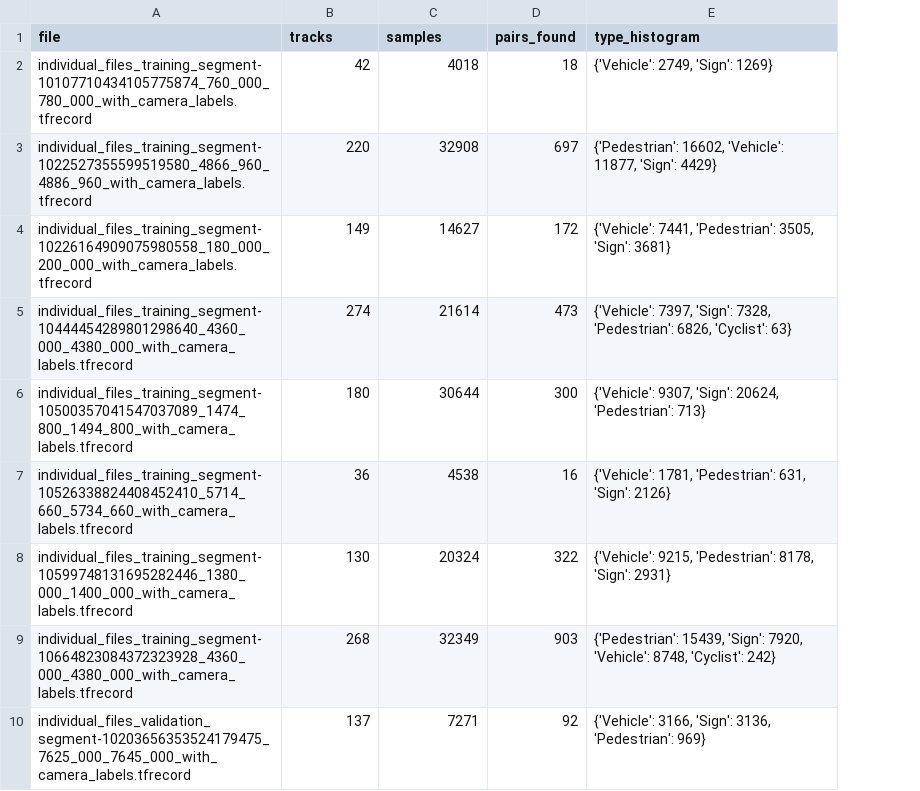
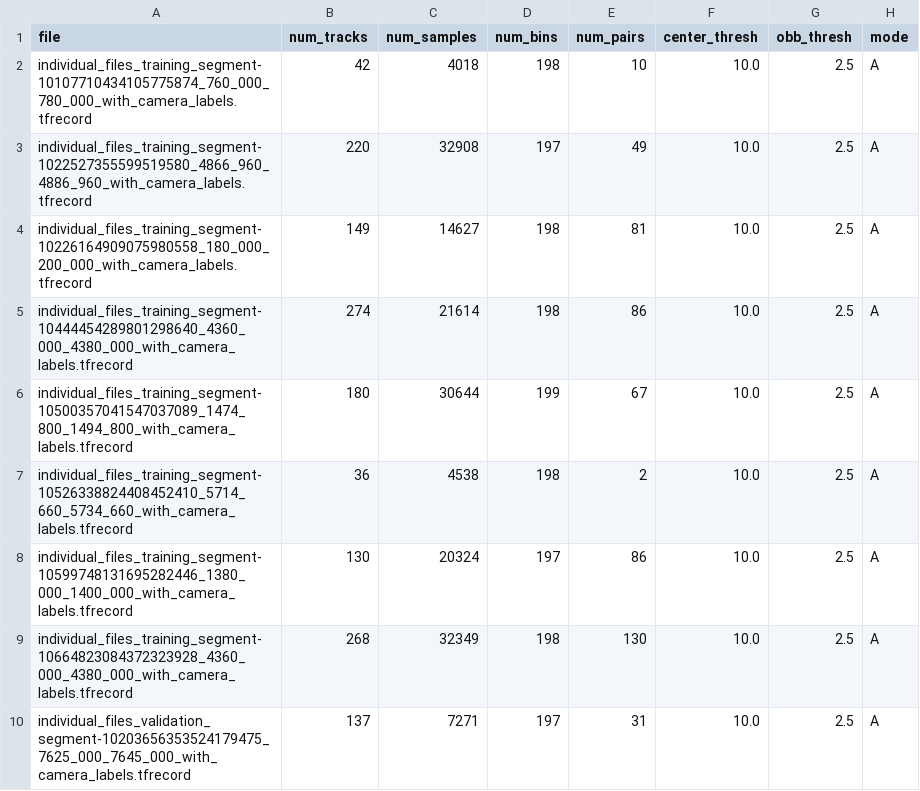
Before and after one commit to GNSP-git/waymo-setup-debug, a CSV file: data/samples/closeness_summary.csv, drawn as a sheet; removed rows and columns are numbered as before the commit, all else as after; the diff names each change by its address in the sheet, - before the commit and + after, or states it on an @@ line.

```diff
--- a/data/samples/closeness_summary.csv
+++ b/data/samples/closeness_summary.csv
-column D (pairs_found), rows 2-10: 18 | 697 | 172 | 473 | 300 | 16 | 322 | 903 | 92
-column E (type_histogram), rows 2-10: {'Vehicle': 2749, 'Sign': 1269} | {'Pedestrian': 16602, 'Vehicle': 11877, 'Sign': 4429} | {'Vehicle': 7441, 'Pedestrian': 3505, 'Sign': 3681} | {'Vehicle': 7397, 'Sign': 7328, 'Pedestrian': 6826, 'Cyclist': 63} | {'Vehicle': 9307, 'Sign': 20624, 'Pedestrian': 713} | {'Vehicle': 1781, 'Pedestrian': 631, 'Sign': 2126} | {'Vehicle': 9215, 'Pedestrian': 8178, 'Sign': 2931} | {'Pedestrian': 15439, 'Sign': 7920, 'Vehicle': 8748, 'Cyclist': 242} | {'Vehicle': 3166, 'Sign': 3136, 'Pedestrian': 969}
+column D (num_bins), rows 2-10: 198 | 197 | 198 | 198 | 199 | 198 | 197 | 198 | 197
+column E (num_pairs), rows 2-10: 10 | 49 | 81 | 86 | 67 | 2 | 86 | 130 | 31
+column F (center_thresh), rows 2-10: all 10.0
+column G (obb_thresh), rows 2-10: all 2.5
+column H (mode), rows 2-10: all A
-B1: tracks
+B1: num_tracks
-C1: samples
+C1: num_samples
```
Also changed, not shown: 7 other files.
